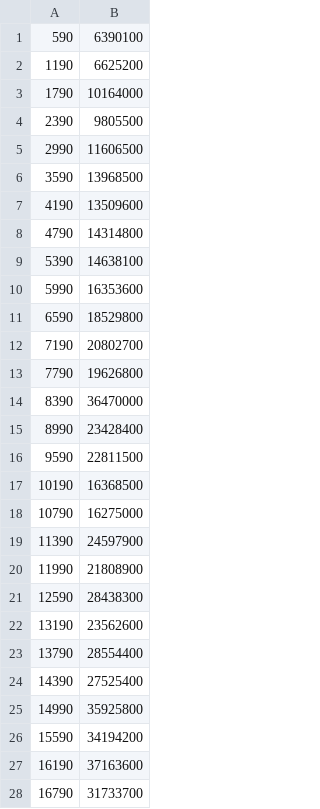
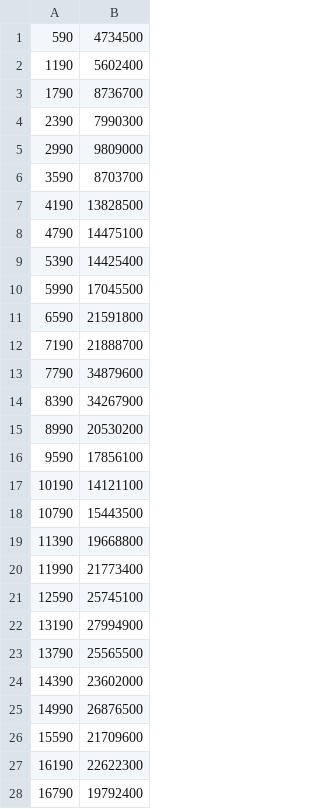
Before and after one commit to Mendoncaa/LAPR2, a CSV file: src/main/java/pt/ipp/isep/dei/mdisc/30Files_ExecutionTimes.csv, drawn as a sheet; only a part is shown; the diff covers the shown part only.

```diff
--- a/src/main/java/pt/ipp/isep/dei/mdisc/30Files_ExecutionTimes.csv
+++ b/src/main/java/pt/ipp/isep/dei/mdisc/30Files_ExecutionTimes.csv
@@ -1,28 +1,28 @@
-590;6390100
-1190;6625200
-1790;10164000
-2390;9805500
-2990;11606500
-3590;13968500
-4190;13509600
-4790;14314800
-5390;14638100
-5990;16353600
-6590;18529800
-7190;20802700
-7790;19626800
-8390;36470000
-8990;23428400
-9590;22811500
-10190;16368500
-10790;16275000
-11390;24597900
-11990;21808900
-12590;28438300
-13190;23562600
-13790;28554400
-14390;27525400
-14990;35925800
-15590;34194200
-16190;37163600
-16790;31733700
+590;4734500
+1190;5602400
+1790;8736700
+2390;7990300
+2990;9809000
+3590;8703700
+4190;13828500
+4790;14475100
+5390;14425400
+5990;17045500
+6590;21591800
+7190;21888700
+7790;34879600
+8390;34267900
+8990;20530200
+9590;17856100
+10190;14121100
+10790;15443500
+11390;19668800
+11990;21773400
+12590;25745100
+13190;27994900
+13790;25565500
+14390;23602000
+14990;26876500
+15590;21709600
+16190;22622300
+16790;19792400
```
Also changed, not shown: 2 edited cells elsewhere in this file, 6 other files.
